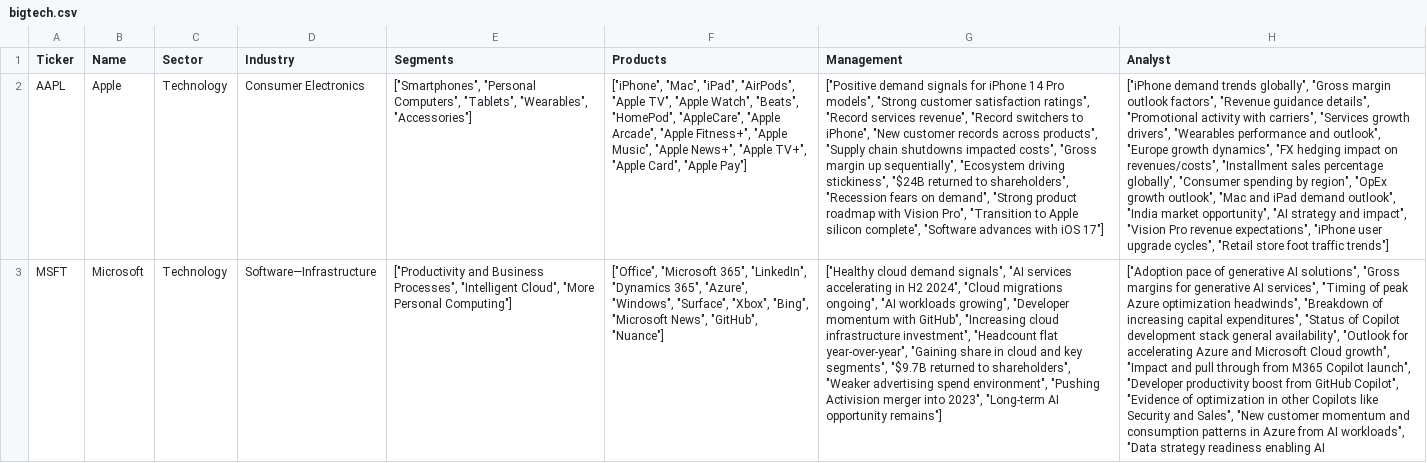
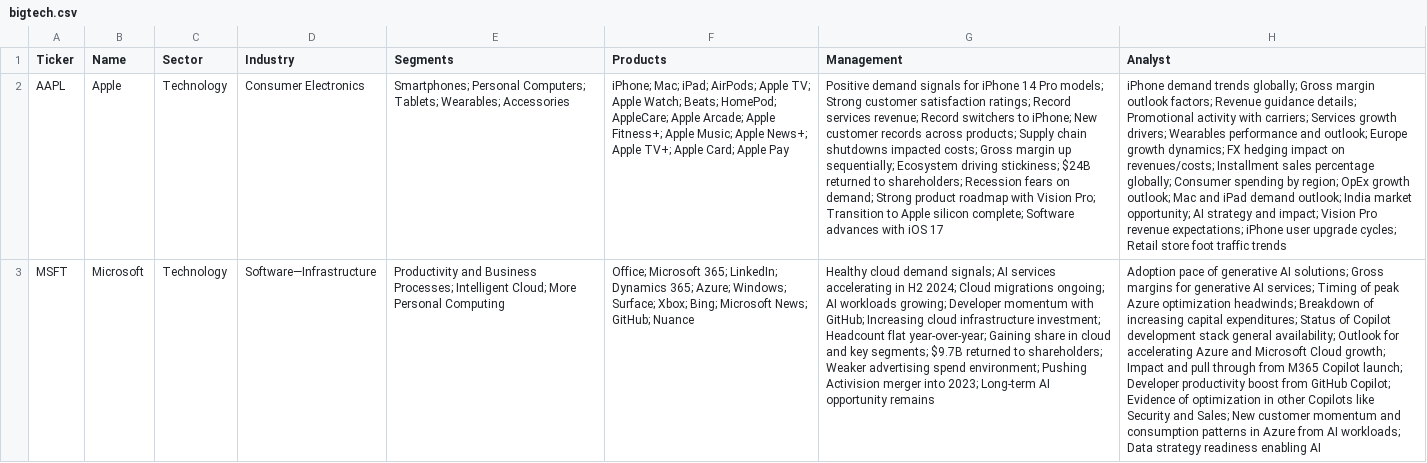
Before and after one commit to kidaner/bigtech7, a CSV file: Archive/bigtech.csv, drawn as a sheet; only a part is shown; the diff covers the shown part only; the diff names each change by its address in the sheet, - before the commit and + after, or states it on an @@ line.

```diff
--- a/Archive/bigtech.csv
+++ b/Archive/bigtech.csv
-E2 (Segments): ["Smartphones", "Personal Computers", "Tablets", "Wearables", "Accessories"]
+E2 (Segments): Smartphones; Personal Computers; Tablets; Wearables; Accessories
-F2 (Products): ["iPhone", "Mac", "iPad", "AirPods", "Apple TV", "Apple Watch", "Beats", "HomePod", "AppleCare", "Apple Arcade", "Apple Fitness+", "Apple Music", "Apple News+", "Apple TV+", "Apple Card", "Apple Pay"]
+F2 (Products): iPhone; Mac; iPad; AirPods; Apple TV; Apple Watch; Beats; HomePod; AppleCare; Apple Arcade; Apple Fitness+; Apple Music; Apple News+; Apple TV+; Apple Card; Apple Pay
-G2 (Management): ["Positive demand signals for iPhone 14 Pro models", "Strong customer satisfaction ratings", "Record services revenue", "Record switchers to iPhone", "New customer records across products", "Supply chain shutdowns impacted costs", "Gross margin up sequentially", "Ecosystem driving stickiness", "$24B returned to shareholders", "Recession fears on demand", "Strong product roadmap with Vision Pro", "Transition to Apple silicon complete", "Software advances with iOS 17"]
+G2 (Management): Positive demand signals for iPhone 14 Pro models; Strong customer satisfaction ratings; Record services revenue; Record switchers to iPhone; New customer records across products; Supply chain shutdowns impacted costs; Gross margin up sequentially; Ecosystem driving stickiness; $24B returned to shareholders; Recession fears on demand; Strong product roadmap with Vision Pro; Transition to Apple silicon complete; Software advances with iOS 17
-H2 (Analyst): ["iPhone demand trends globally", "Gross margin outlook factors", "Revenue guidance details", "Promotional activity with carriers", "Services growth drivers", "Wearables performance and outlook", "Europe growth dynamics", "FX hedging impact on revenues/costs", "Installment sales percentage globally", "Consumer spending by region", "OpEx growth outlook", "Mac and iPad demand outlook", "India market opportunity", "AI strategy and impact", "Vision Pro revenue expectations", "iPhone user upgrade cycles", "Retail store foot traffic trends"]
+H2 (Analyst): iPhone demand trends globally; Gross margin outlook factors; Revenue guidance details; Promotional activity with carriers; Services growth drivers; Wearables performance and outlook; Europe growth dynamics; FX hedging impact on revenues/costs; Installment sales percentage globally; Consumer spending by region; OpEx growth outlook; Mac and iPad demand outlook; India market opportunity; AI strategy and impact; Vision Pro revenue expectations; iPhone user upgrade cycles; Retail store foot traffic trends
-E3 (Segments): ["Productivity and Business Processes", "Intelligent Cloud", "More Personal Computing"]
+E3 (Segments): Productivity and Business Processes; Intelligent Cloud; More Personal Computing
-F3 (Products): ["Office", "Microsoft 365", "LinkedIn", "Dynamics 365", "Azure", "Windows", "Surface", "Xbox", "Bing", "Microsoft News", "GitHub", "Nuance"]
+F3 (Products): Office; Microsoft 365; LinkedIn; Dynamics 365; Azure; Windows; Surface; Xbox; Bing; Microsoft News; GitHub; Nuance
-G3 (Management): ["Healthy cloud demand signals", "AI services accelerating in H2 2024", "Cloud migrations ongoing", "AI workloads growing", "Developer momentum with GitHub", "Increasing cloud infrastructure investment", "Headcount flat year-over-year", "Gaining share in cloud and key segments", "$9.7B returned to shareholders", "Weaker advertising spend environment", "Pushing Activision merger into 2023", "Long-term AI opportunity remains"]
+G3 (Management): Healthy cloud demand signals; AI services accelerating in H2 2024; Cloud migrations ongoing; AI workloads growing; Developer momentum with GitHub; Increasing cloud infrastructure investment; Headcount flat year-over-year; Gaining share in cloud and key segments; $9.7B returned to shareholders; Weaker advertising spend environment; Pushing Activision merger into 2023; Long-term AI opportunity remains
-H3 (Analyst): ["Adoption pace of generative AI solutions", "Gross margins for generative AI services", "Timing of peak Azure optimization headwinds", "Breakdown of increasing capital expenditures", "Status of Copilot development stack general availability", "Outlook for accelerating Azure and Microsoft Cloud growth", "Impact and pull through from M365 Copilot launch", "Developer productivity boost from GitHub Copilot", "Evidence of optimization in other Copilots like Security and Sales", "New customer momentum and consumption patterns in Azure from AI workloads", "Data strategy readiness…
+H3 (Analyst): Adoption pace of generative AI solutions; Gross margins for generative AI services; Timing of peak Azure optimization headwinds; Breakdown of increasing capital expenditures; Status of Copilot development stack general availability; Outlook for accelerating Azure and Microsoft Cloud growth; Impact and pull through from M365 Copilot launch; Developer productivity boost from GitHub Copilot; Evidence of optimization in other Copilots like Security and Sales; New customer momentum and consumption patterns in Azure from AI workloads; Data strategy readiness…
```
Also changed, not shown: 20 edited cells elsewhere in this file, 3 other files.
